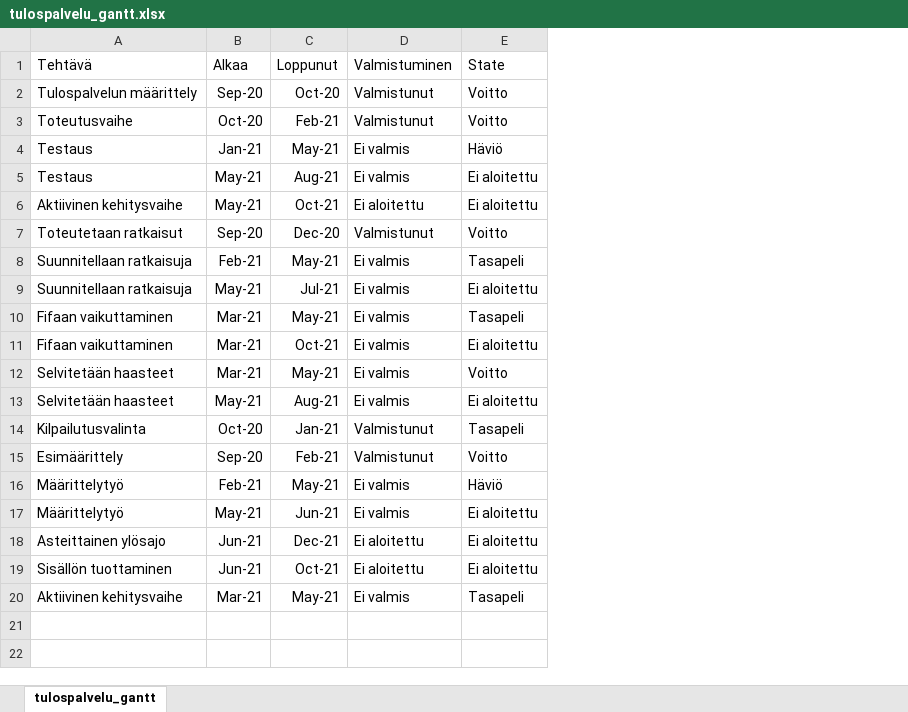
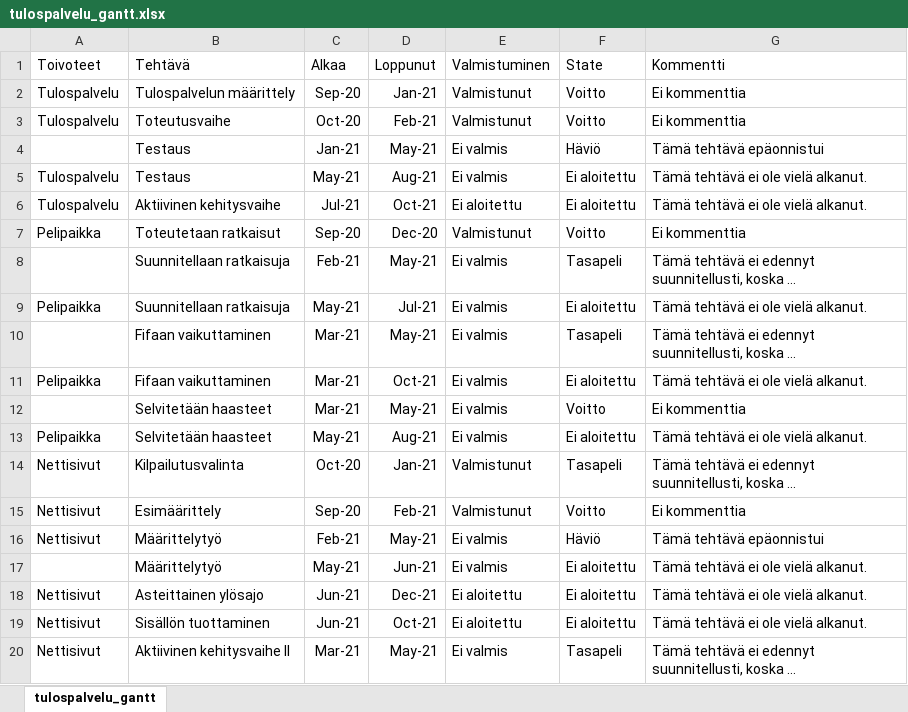
Before and after one commit to raju1g/SPLDash_v1, an Excel workbook: data/tulospalvelu_gantt.xlsx, sheet tulospalvelu_gantt, drawn as a sheet; values as stored, in another font and other column widths than the file's, no borders; addresses are those after the commit; the diff names each change by its address in the sheet, - before the commit and + after, or states it on an @@ line.

Commit message:
added a new column for the gantt chart

```diff
--- a/data/tulospalvelu_gantt.xlsx (sheet tulospalvelu_gantt)
+++ b/data/tulospalvelu_gantt.xlsx (sheet tulospalvelu_gantt)
+column A (Toivoteet), rows 2-20: Tulospalvelu | Tulospalvelu |  | Tulospalvelu | Tulospalvelu | Pelipaikka |  | Pelipaikka |  | Pelipaikka |  | Pelipaikka | Nettisivut | Nettisivut | Nettisivut |  | Nettisivut | Nettisivut | Nettisivut
+column G (Kommentti), rows 2-20: Ei kommenttia | Ei kommenttia | Tämä tehtävä epäonnistui | Tämä tehtävä ei ole vielä alkanut. | Tämä tehtävä ei ole vielä alkanut. | Ei kommenttia | Tämä tehtävä ei edennyt suunnitellusti, koska … | Tämä tehtävä ei ole vielä alkanut. | Tämä tehtävä ei edennyt suunnitellusti, koska … | Tämä tehtävä ei ole vielä alkanut. | Ei kommenttia | Tämä tehtävä ei ole vielä alkanut. | Tämä tehtävä ei edennyt suunnitellusti, koska … | Ei kommenttia | Tämä tehtävä epäonnistui | Tämä tehtävä ei ole vielä alkanut. | Tämä tehtävä ei ole vielä alkanut. | Tämä tehtävä ei ole vielä alkanut. | Tämä tehtävä ei edennyt suunnitellusti, koska …
-D2 (Loppunut): Oct-20
+D2 (Loppunut): Jan-21
-C6 (Alkaa): May-21
+C6 (Alkaa): Jul-21
-B20 (Tehtävä): Aktiivinen kehitysvaihe
+B20 (Tehtävä): Aktiivinen kehitysvaihe II
```
Also changed, not shown: 1 other file.
